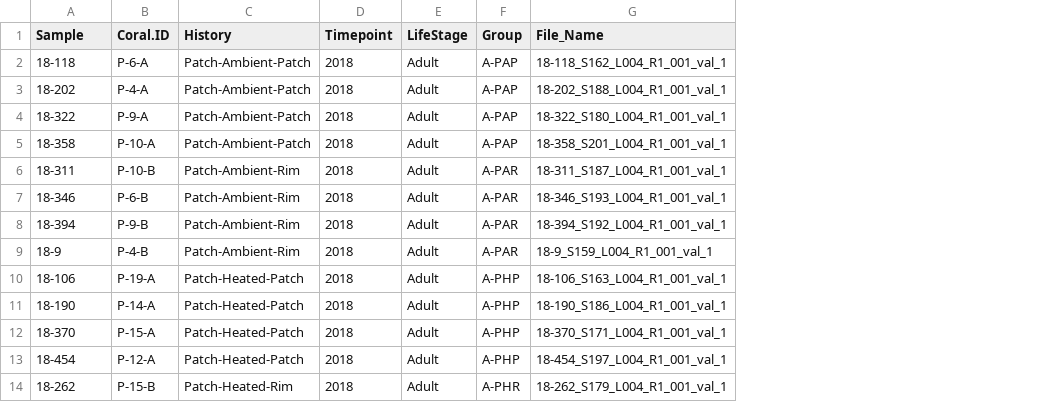
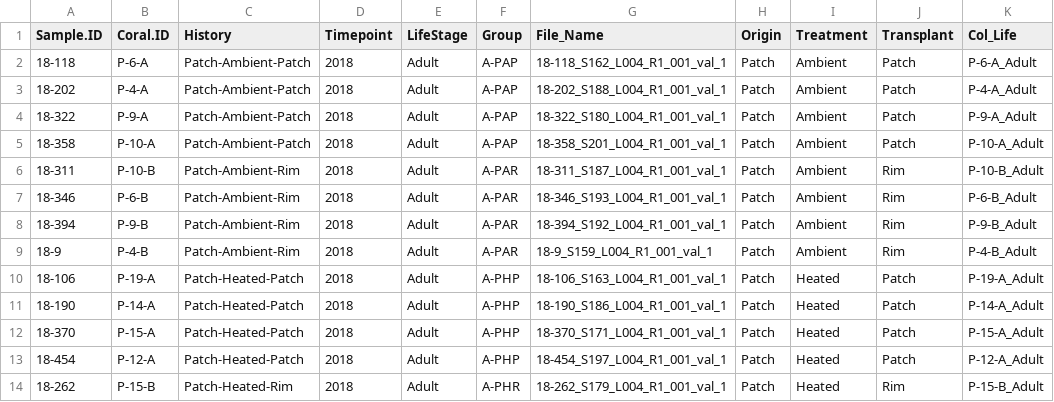
Before and after one commit to kevinhwong1/Thermal_Transplant_Molecular, a CSV file: data/metadata/Thermal_Transplant_Metadata_Analysis.csv, drawn as a sheet; only a part is shown; the diff names each change by its address in the sheet, - before the commit and + after, or states it on an @@ line.

Commit message:
adding DMG analysis and plots

```diff
--- a/data/metadata/Thermal_Transplant_Metadata_Analysis.csv
+++ b/data/metadata/Thermal_Transplant_Metadata_Analysis.csv
+column H (Origin), rows 2-14: all Patch
+column I (Treatment), rows 2-14: Ambient | Ambient | Ambient | Ambient | Ambient | Ambient | Ambient | Ambient | Heated | Heated | Heated | Heated | Heated
+column J (Transplant), rows 2-14: Patch | Patch | Patch | Patch | Rim | Rim | Rim | Rim | Patch | Patch | Patch | Patch | Rim
+column K (Col_Life), rows 2-14: P-6-A_Adult | P-4-A_Adult | P-9-A_Adult | P-10-A_Adult | P-10-B_Adult | P-6-B_Adult | P-9-B_Adult | P-4-B_Adult | P-19-A_Adult | P-14-A_Adult | P-15-A_Adult | P-12-A_Adult | P-15-B_Adult
-A1: Sample
+A1: Sample.ID
```
Also changed, not shown: 38 other files.
